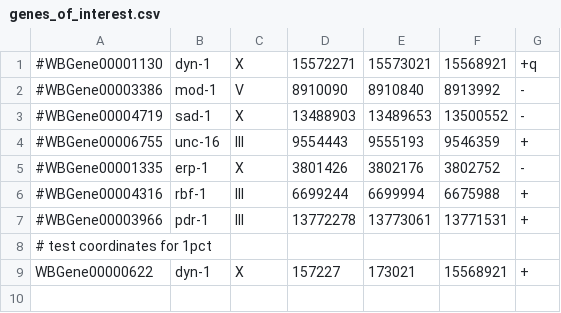
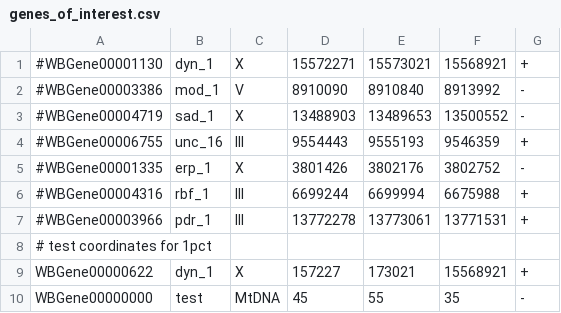
Before and after one commit to KorfLab/isoforms, a CSV file: APCanalysis/difalt/genes_of_interest.csv, drawn as a sheet.

```diff
--- a/APCanalysis/difalt/genes_of_interest.csv
+++ b/APCanalysis/difalt/genes_of_interest.csv
@@ -1,9 +1,10 @@
-#WBGene00001130,dyn-1,X,15572271,15573021,15568921,+q
-#WBGene00003386,mod-1,V,8910090,8910840,8913992,-
-#WBGene00004719,sad-1,X,13488903,13489653,13500552,-
-#WBGene00006755,unc-16,III,9554443,9555193,9546359,+
-#WBGene00001335,erp-1,X,3801426,3802176,3802752,-
-#WBGene00004316,rbf-1,III,6699244,6699994,6675988,+
-#WBGene00003966,pdr-1,III,13772278,13773061,13771531,+
+#WBGene00001130,dyn_1,X,15572271,15573021,15568921,+
+#WBGene00003386,mod_1,V,8910090,8910840,8913992,-
+#WBGene00004719,sad_1,X,13488903,13489653,13500552,-
+#WBGene00006755,unc_16,III,9554443,9555193,9546359,+
+#WBGene00001335,erp_1,X,3801426,3802176,3802752,-
+#WBGene00004316,rbf_1,III,6699244,6699994,6675988,+
+#WBGene00003966,pdr_1,III,13772278,13773061,13771531,+
 # test coordinates for 1pct
-WBGene00000622,dyn-1,X,157227,173021,15568921,+
+WBGene00000622,dyn_1,X,157227,173021,15568921,+
+WBGene00000000,test,MtDNA,45,55,35,-
```
Also changed, not shown: 2 other files.
